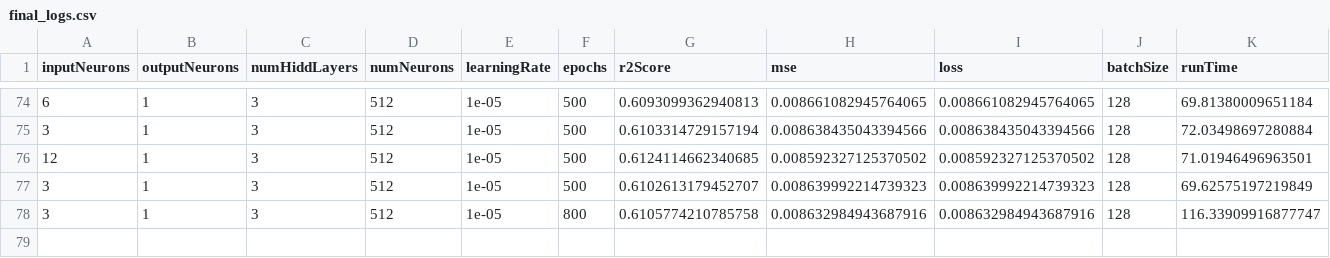
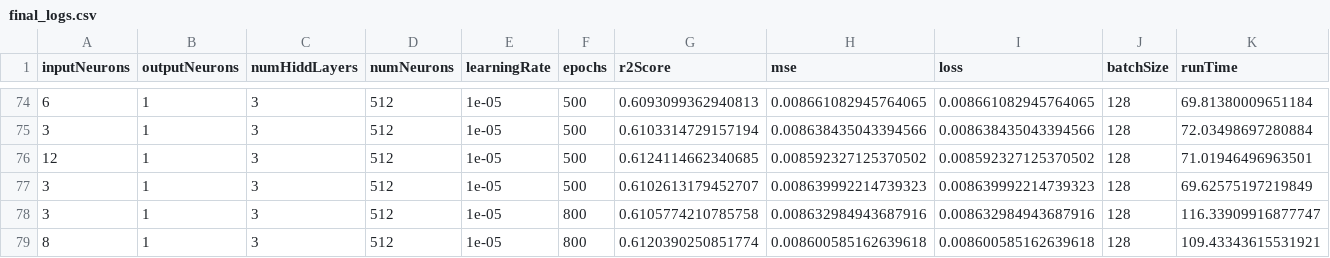
Before and after one commit to jlang62/machine-learning-exercises, a CSV file: exam/notebooks/final_logs.csv, drawn as a sheet; only a part is shown, gaps mark what is left out; the diff names each change by its address in the sheet, - before the commit and + after, or states it on an @@ line.

```diff
--- a/exam/notebooks/final_logs.csv
+++ b/exam/notebooks/final_logs.csv
+row 79: 8 | 1 | 3 | 512 | 1e-05 | 800 | 0.6120390250851774 | 0.008600585162639618 | 0.008600585162639618 | 128 | 109.43343615531921
```
Also changed, not shown: 5 other files.
